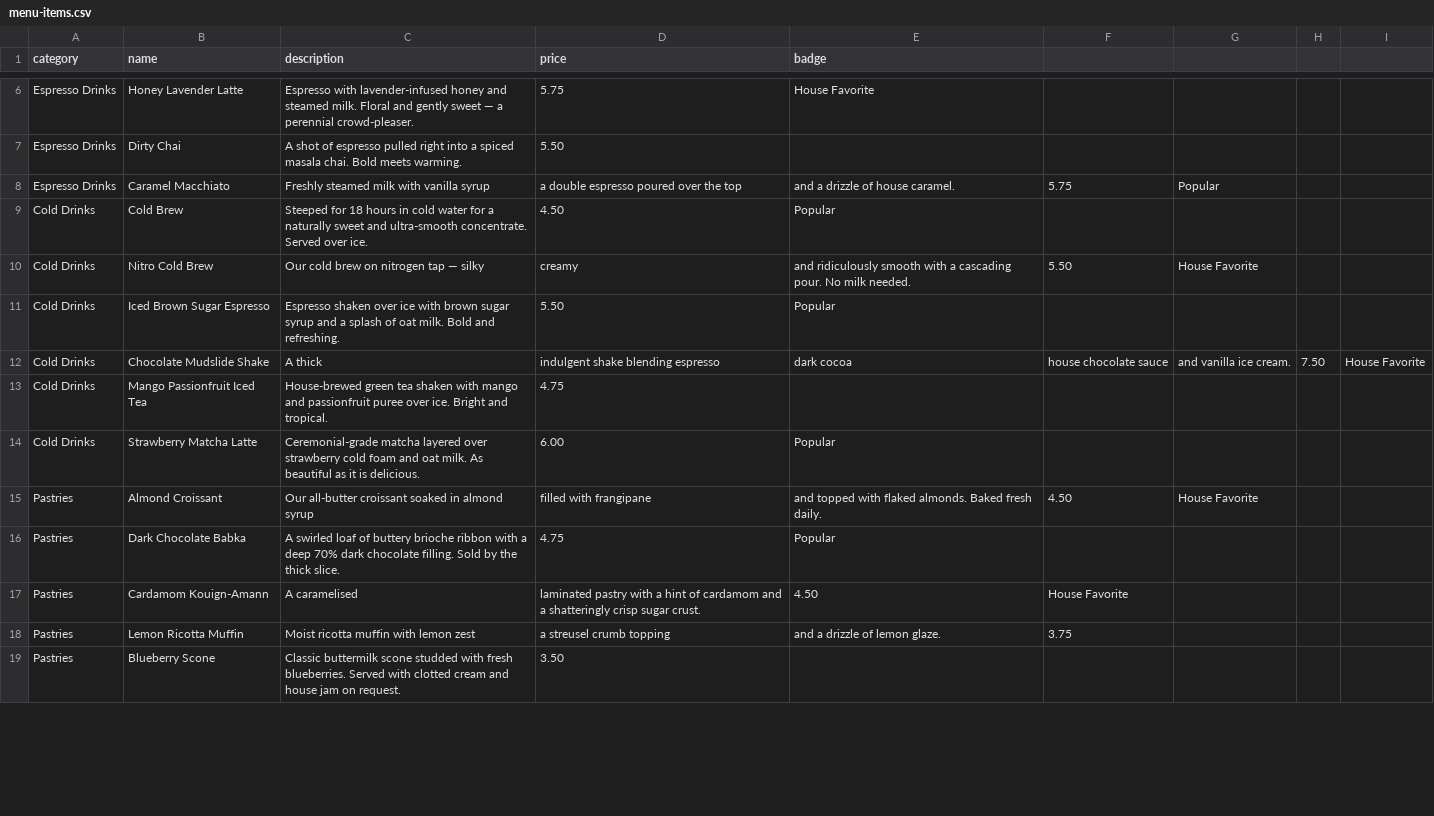
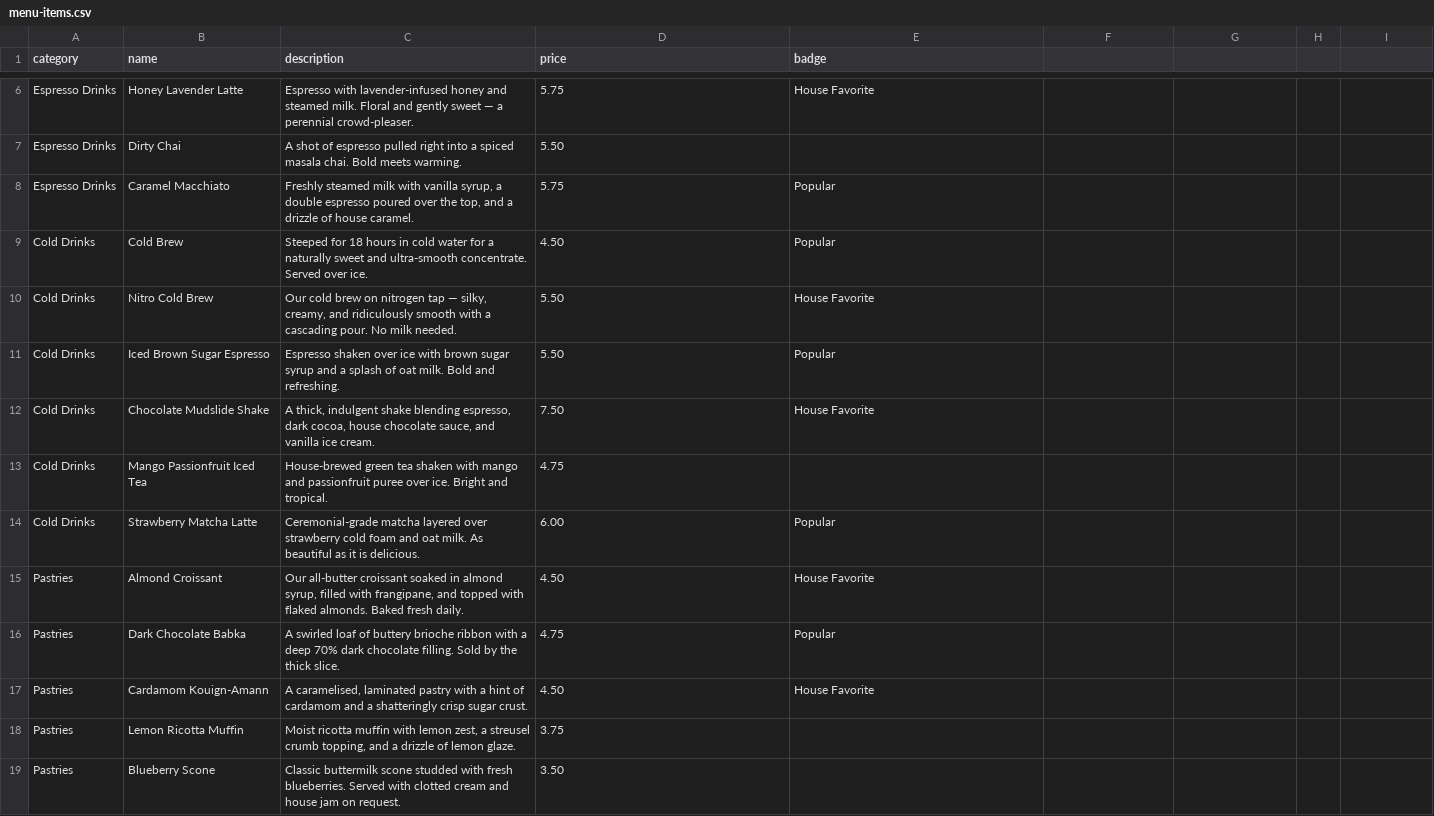
Before and after one commit to DamianDanelczyk/brew-and-co, a CSV file: docs/menu-items.csv, drawn as a sheet; only a part is shown, gaps mark what is left out; the diff covers the shown part only.

```diff
--- a/docs/menu-items.csv
+++ b/docs/menu-items.csv
@@ -7,2 +7,2 @@ Espresso Drinks,Honey Lavender Latte,Espresso with lavender-infused honey and st
 Espresso Drinks,Dirty Chai,A shot of espresso pulled right into a spiced masala chai. Bold meets warming.,5.50,
-Espresso Drinks,Caramel Macchiato,Freshly steamed milk with vanilla syrup, a double espresso poured over the top, and a drizzle of house caramel.,5.75,Popular
+Espresso Drinks,Caramel Macchiato,"Freshly steamed milk with vanilla syrup, a double espresso poured over the top, and a drizzle of house caramel.",5.75,Popular
@@ -10 +10 @@ Cold Drinks,Cold Brew,Steeped for 18 hours in cold water for a naturally sweet a
-Cold Drinks,Nitro Cold Brew,Our cold brew on nitrogen tap — silky, creamy, and ridiculously smooth with a cascading pour. No milk needed.,5.50,House Favorite
+Cold Drinks,Nitro Cold Brew,"Our cold brew on nitrogen tap — silky, creamy, and ridiculously smooth with a cascading pour. No milk needed.",5.50,House Favorite
@@ -12,8 +12,8 @@ Cold Drinks,Iced Brown Sugar Espresso,Espresso shaken over ice with brown sugar
-Cold Drinks,Chocolate Mudslide Shake,A thick, indulgent shake blending espresso, dark cocoa, house chocolate sauce, and vanilla ice cream.,7.50,House Favorite
+Cold Drinks,Chocolate Mudslide Shake,"A thick, indulgent shake blending espresso, dark cocoa, house chocolate sauce, and vanilla ice cream.",7.50,House Favorite
 Cold Drinks,Mango Passionfruit Iced Tea,House-brewed green tea shaken with mango and passionfruit puree over ice. Bright and tropical.,4.75,
 Cold Drinks,Strawberry Matcha Latte,Ceremonial-grade matcha layered over strawberry cold foam and oat milk. As beautiful as it is delicious.,6.00,Popular
-Pastries,Almond Croissant,Our all-butter croissant soaked in almond syrup, filled with frangipane, and topped with flaked almonds. Baked fresh daily.,4.50,House Favorite
+Pastries,Almond Croissant,"Our all-butter croissant soaked in almond syrup, filled with frangipane, and topped with flaked almonds. Baked fresh daily.",4.50,House Favorite
 Pastries,Dark Chocolate Babka,A swirled loaf of buttery brioche ribbon with a deep 70% dark chocolate filling. Sold by the thick slice.,4.75,Popular
-Pastries,Cardamom Kouign-Amann,A caramelised, laminated pastry with a hint of cardamom and a shatteringly crisp sugar crust.,4.50,House Favorite
-Pastries,Lemon Ricotta Muffin,Moist ricotta muffin with lemon zest, a streusel crumb topping, and a drizzle of lemon glaze.,3.75,
+Pastries,Cardamom Kouign-Amann,"A caramelised, laminated pastry with a hint of cardamom and a shatteringly crisp sugar crust.",4.50,House Favorite
+Pastries,Lemon Ricotta Muffin,"Moist ricotta muffin with lemon zest, a streusel crumb topping, and a drizzle of lemon glaze.",3.75,
 Pastries,Blueberry Scone,Classic buttermilk scone studded with fresh blueberries. Served with clotted cream and house jam on request.,3.50,
```
Also changed, not shown: 25 edited cells elsewhere in this file, 8 other files.
